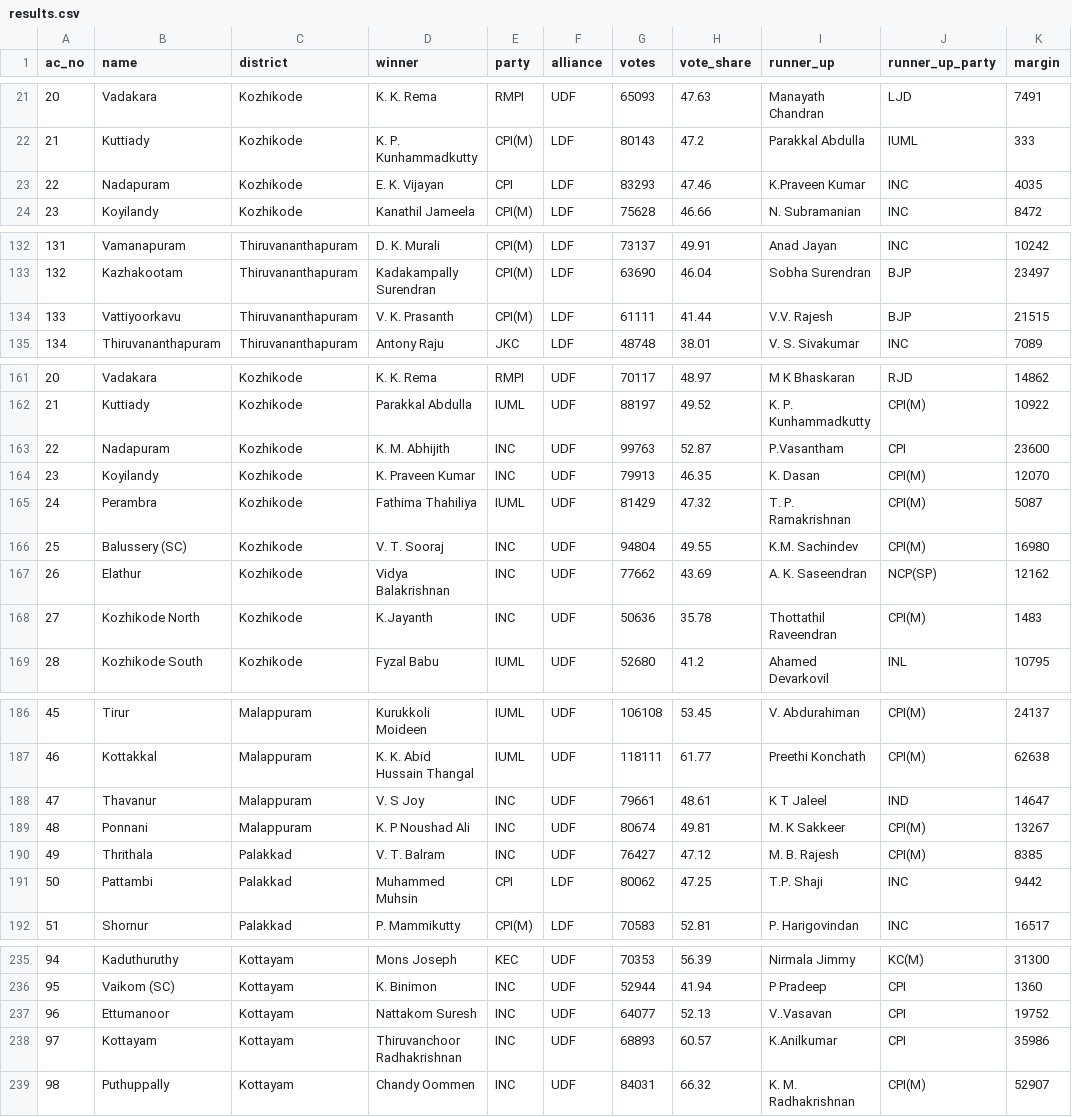
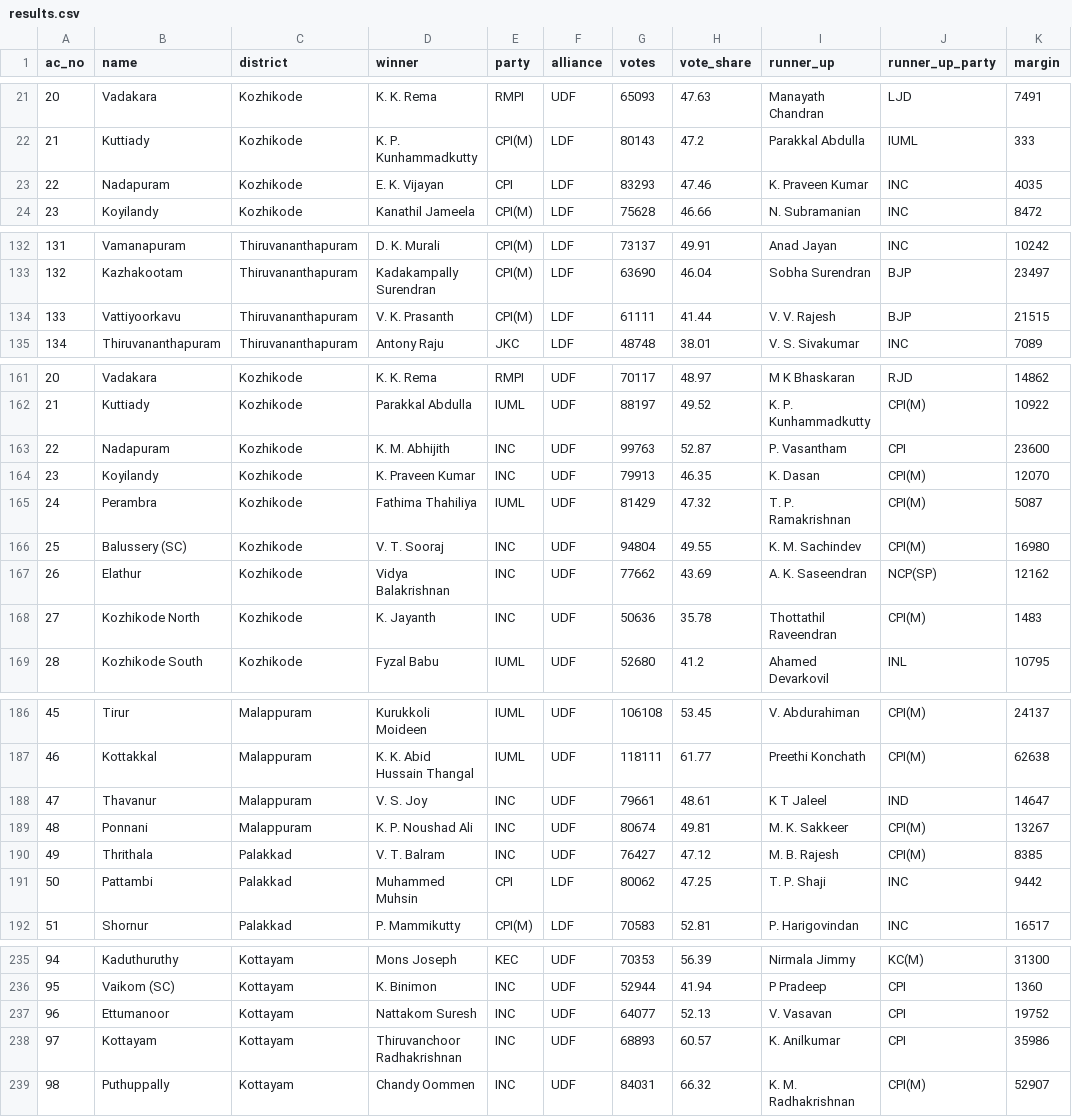
Before and after one commit to lochgeo/spark-maps, a CSV file: data/results.csv, drawn as a sheet; only a part is shown, gaps mark what is left out; the diff covers the shown part only; the diff names each change by its address in the sheet, - before the commit and + after, or states it on an @@ line.

Commit message:
Add all 14 district profiles, electoral swing analysis, modular JS, and GitHub Pages workflow

```diff
--- a/data/results.csv
+++ b/data/results.csv
-I23 (runner_up): K.Praveen Kumar
+I23 (runner_up): K. Praveen Kumar
-I134 (runner_up): V.V. Rajesh
+I134 (runner_up): V. V. Rajesh
-I163 (runner_up): P.Vasantham
+I163 (runner_up): P. Vasantham
-I166 (runner_up): K.M. Sachindev
+I166 (runner_up): K. M. Sachindev
-D168 (winner): K.Jayanth
+D168 (winner): K. Jayanth
-D188 (winner): V. S Joy
+D188 (winner): V. S. Joy
-D189 (winner): K. P Noushad Ali
+D189 (winner): K. P. Noushad Ali
-I189 (runner_up): M. K Sakkeer
+I189 (runner_up): M. K. Sakkeer
-I191 (runner_up): T.P. Shaji
+I191 (runner_up): T. P. Shaji
-I237 (runner_up): V..Vasavan
+I237 (runner_up): V. Vasavan
-I238 (runner_up): K.Anilkumar
+I238 (runner_up): K. Anilkumar
```
Also changed, not shown: 4 edited cells elsewhere in this file, 24 other files.
